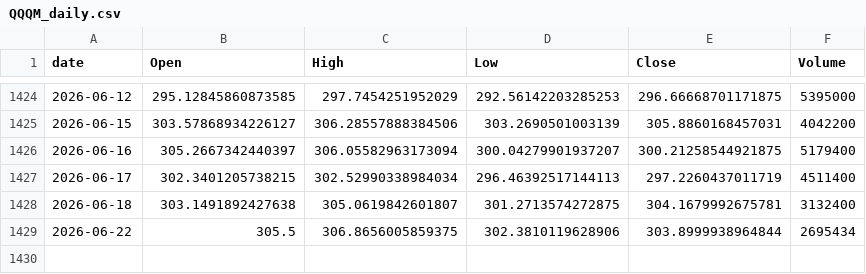
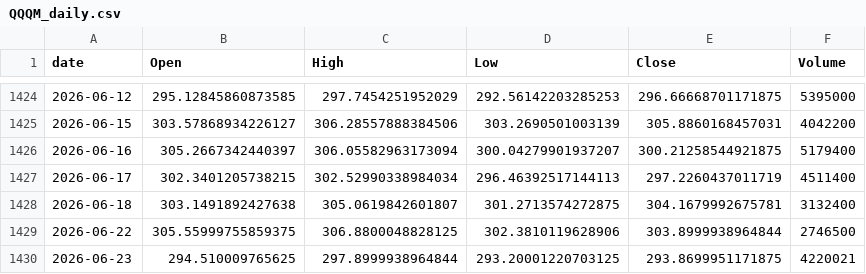
Before and after one commit to jeencare/sp500-strategy, a CSV file: data/QQQM_daily.csv, drawn as a sheet; only a part is shown, gaps mark what is left out.

```diff
--- a/data/QQQM_daily.csv
+++ b/data/QQQM_daily.csv
@@ -1428,2 +1428,3 @@
 2026-06-18,303.1491892427638,305.0619842601807,301.2713574272875,304.1679992675781,3132400
-2026-06-22,305.5,306.8656005859375,302.3810119628906,303.8999938964844,2695434
+2026-06-22,305.55999755859375,306.8800048828125,302.3810119628906,303.8999938964844,2746500
+2026-06-23,294.510009765625,297.8999938964844,293.20001220703125,293.8699951171875,4220021
```
Also changed, not shown: data/QLD_daily.csv, data/SPYM_daily.csv, 10 other files.
